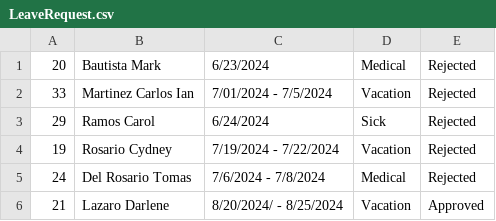
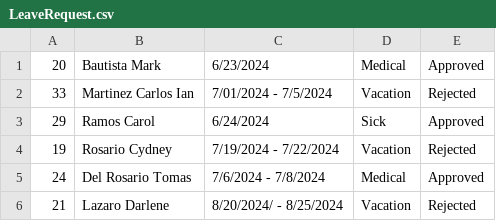
Before and after one commit to shirlymontes/MotorPH-App, a CSV file: src/com/group4/csv/LeaveRequest.csv, drawn as a sheet.

```diff
--- a/src/com/group4/csv/LeaveRequest.csv
+++ b/src/com/group4/csv/LeaveRequest.csv
@@ -1,6 +1,6 @@
-20,Bautista Mark,6/23/2024,Medical,Rejected,
+20,Bautista Mark,6/23/2024,Medical,Approved,
 33,Martinez Carlos Ian, 7/01/2024 - 7/5/2024, Vacation,Rejected,
-29,Ramos Carol, 6/24/2024,Sick,Rejected,
+29,Ramos Carol, 6/24/2024,Sick,Approved,
 19,Rosario Cydney, 7/19/2024 - 7/22/2024, Vacation,Rejected,
-24,Del Rosario Tomas, 7/6/2024 - 7/8/2024,Medical,Rejected,
-21,Lazaro Darlene, 8/20/2024/ - 8/25/2024,Vacation,Approved,
+24,Del Rosario Tomas, 7/6/2024 - 7/8/2024,Medical,Approved,
+21,Lazaro Darlene, 8/20/2024/ - 8/25/2024,Vacation,Rejected,
```
Also changed, not shown: src/com/group4/csv/employeedata1.csv, 10 other files.
